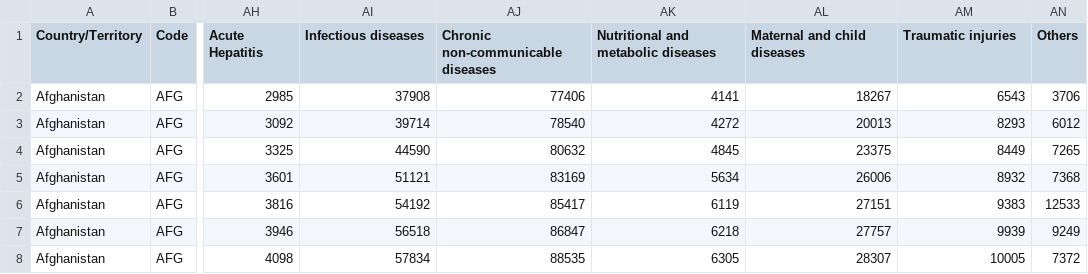
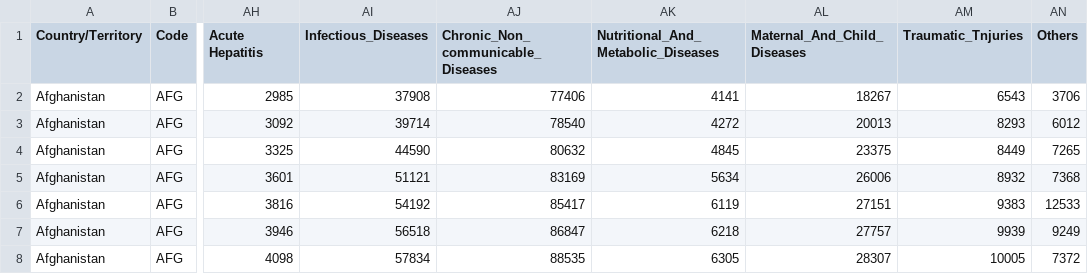
Before and after one commit to anyyuyue/2023-ZJUShortTerm-VisualizationProject2, a CSV file: public/data.csv, drawn as a sheet; only a part is shown, gaps mark what is left out; the diff names each change by its address in the sheet, - before the commit and + after, or states it on an @@ line.

Commit message:
Add Pie Filter By Year

```diff
--- a/public/data.csv
+++ b/public/data.csv
-AI1: Infectious diseases
+AI1: Infectious_Diseases
-AJ1: Chronic non-communicable diseases
+AJ1: Chronic_Non_communicable_Diseases
-AK1: Nutritional and metabolic diseases
+AK1: Nutritional_And_Metabolic_Diseases
-AL1: Maternal and child diseases
+AL1: Maternal_And_Child_Diseases
-AM1: Traumatic injuries
+AM1: Traumatic_Tnjuries
```
Also changed, not shown: 5 other files.
